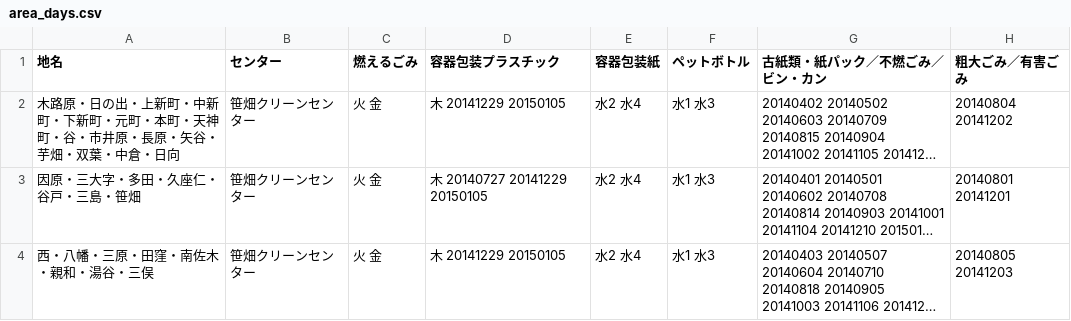
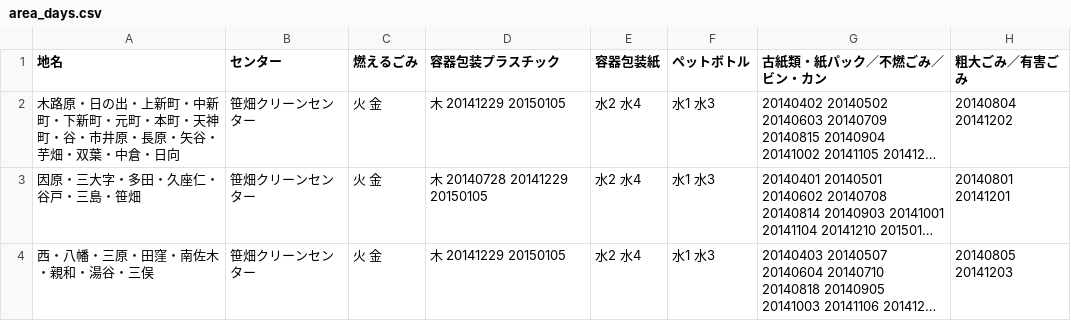
Before and after one commit to mgrsn/5374, a CSV file: data/area_days.csv, drawn as a sheet; long unchanged cells end in …; the diff names each change by its address in the sheet, - before the commit and + after, or states it on an @@ line.

Commit message:
Update area_days.csv

```diff
--- a/data/area_days.csv
+++ b/data/area_days.csv
-D3 (容器包装プラスチック): 木 20140727 20141229 20150105
+D3 (容器包装プラスチック): 木 20140728 20141229 20150105
```
